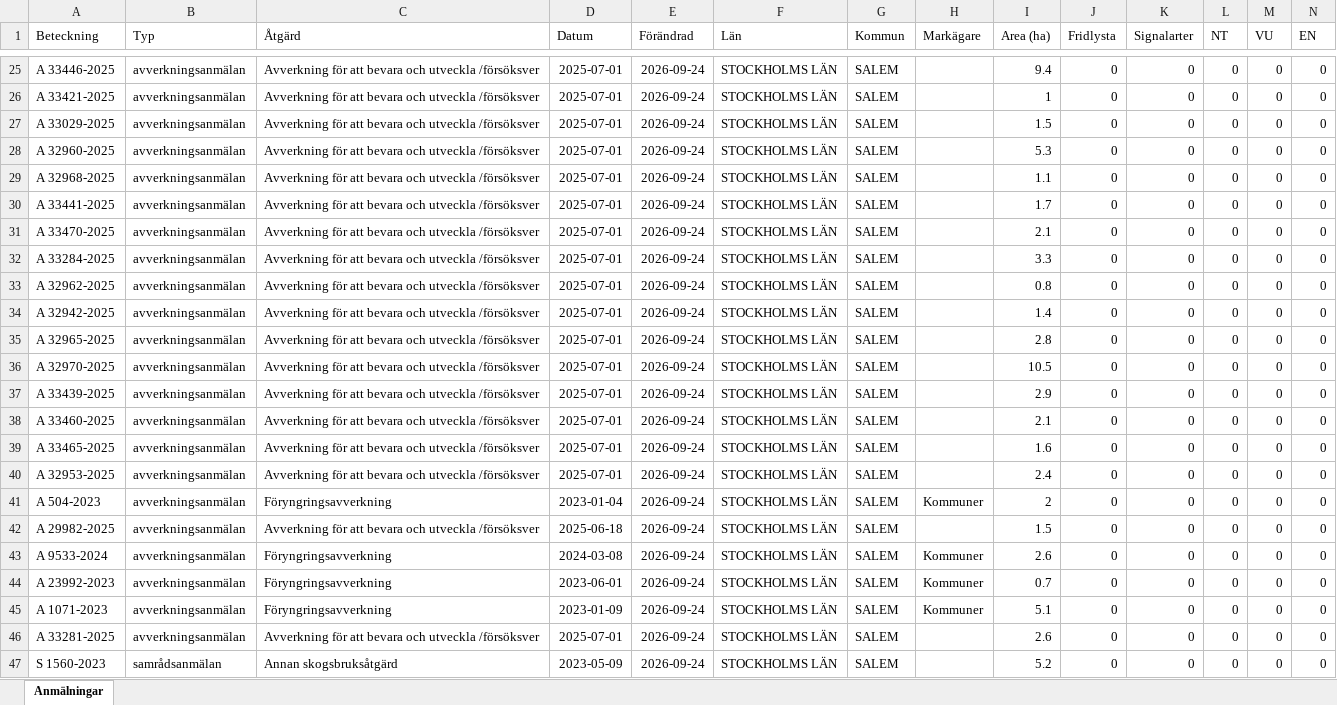
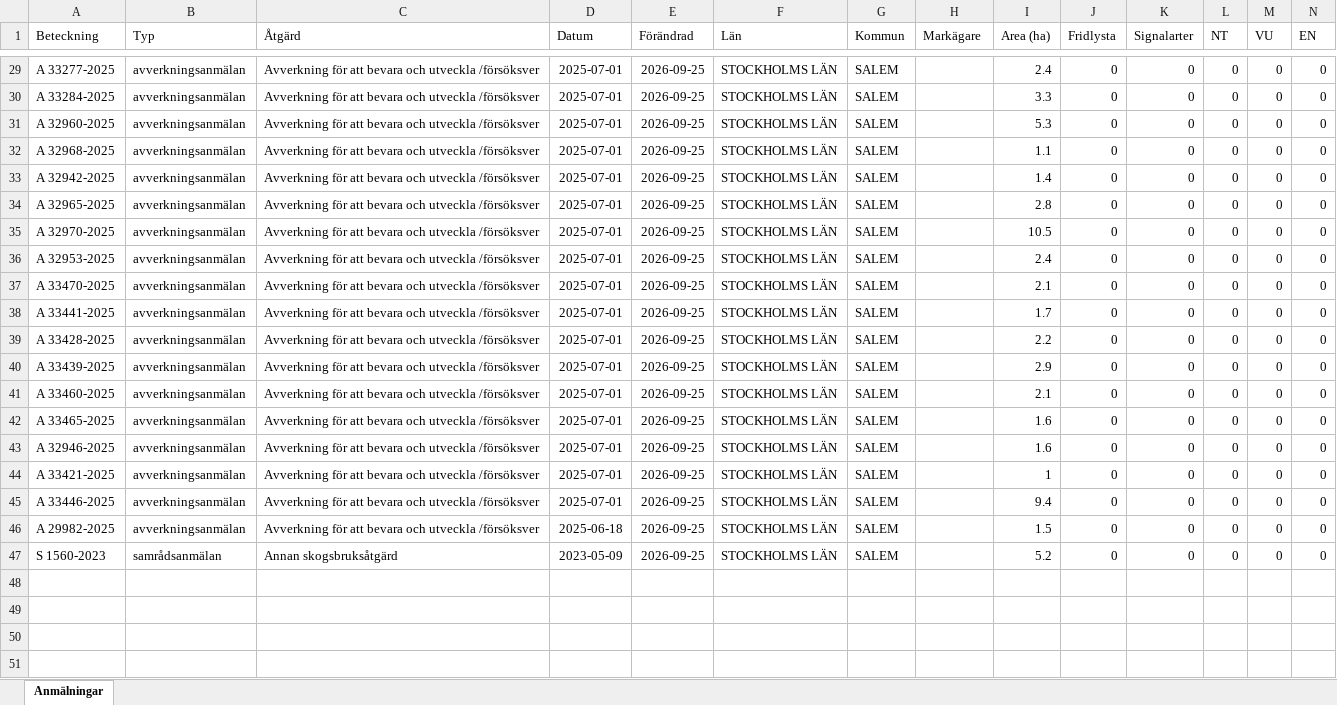
Before and after one commit to klasma/Logging_0128, an Excel workbook: Översikt SALEM.xlsx, sheet Anmälningar, drawn as a sheet; only a part is shown, gaps mark what is left out; values as stored, in another font and other column widths than the file's, no borders; removed rows and columns are numbered as before the commit, all else as after; rows hold the shown columns only; the diff covers the shown part only; the diff names each change by its address in the sheet, - before the commit and + after, or states it on an @@ line.

```diff
--- a/Översikt SALEM.xlsx (sheet Anmälningar)
+++ b/Översikt SALEM.xlsx (sheet Anmälningar)
-A29 (Beteckning): A 33446-2025
+A29 (Beteckning): A 33277-2025
-E29:E30 (Förändrad): 2026-09-24
+E29:E30 (Förändrad): 2026-09-25
-I29 (Area (ha)): 9.4
+I29 (Area (ha)): 2.4
-A30 (Beteckning): A 33421-2025
+A30 (Beteckning): A 33284-2025
-I30 (Area (ha)): 1
+I30 (Area (ha)): 3.3
-row 27: A 33029-2025 | avverkningsanmälan | Avverkning för att bevara och utveckla /försöksver | 2025-07-01 | 2026-09-24 | STOCKHOLMS LÄN | SALEM |  | 1.5 | 0 | 0 | 0 | 0 | 0
-E31:E32 (Förändrad): 2026-09-24
+E31:E32 (Förändrad): 2026-09-25
-row 30: A 33441-2025 | avverkningsanmälan | Avverkning för att bevara och utveckla /försöksver | 2025-07-01 | 2026-09-24 | STOCKHOLMS LÄN | SALEM |  | 1.7 | 0 | 0 | 0 | 0 | 0
-row 31: A 33470-2025 | avverkningsanmälan | Avverkning för att bevara och utveckla /försöksver | 2025-07-01 | 2026-09-24 | STOCKHOLMS LÄN | SALEM |  | 2.1 | 0 | 0 | 0 | 0 | 0
-row 32: A 33284-2025 | avverkningsanmälan | Avverkning för att bevara och utveckla /försöksver | 2025-07-01 | 2026-09-24 | STOCKHOLMS LÄN | SALEM |  | 3.3 | 0 | 0 | 0 | 0 | 0
-row 33: A 32962-2025 | avverkningsanmälan | Avverkning för att bevara och utveckla /försöksver | 2025-07-01 | 2026-09-24 | STOCKHOLMS LÄN | SALEM |  | 0.8 | 0 | 0 | 0 | 0 | 0
-E33:E35 (Förändrad): 2026-09-24
+E33:E35 (Förändrad): 2026-09-25
+row 36: A 32953-2025 | avverkningsanmälan | Avverkning för att bevara och utveckla /försöksver | 2025-07-01 | 2026-09-25 | STOCKHOLMS LÄN | SALEM |  | 2.4 | 0 | 0 | 0 | 0 | 0
+row 37: A 33470-2025 | avverkningsanmälan | Avverkning för att bevara och utveckla /försöksver | 2025-07-01 | 2026-09-25 | STOCKHOLMS LÄN | SALEM |  | 2.1 | 0 | 0 | 0 | 0 | 0
+row 38: A 33441-2025 | avverkningsanmälan | Avverkning för att bevara och utveckla /försöksver | 2025-07-01 | 2026-09-25 | STOCKHOLMS LÄN | SALEM |  | 1.7 | 0 | 0 | 0 | 0 | 0
+row 39: A 33428-2025 | avverkningsanmälan | Avverkning för att bevara och utveckla /försöksver | 2025-07-01 | 2026-09-25 | STOCKHOLMS LÄN | SALEM |  | 2.2 | 0 | 0 | 0 | 0 | 0
-E40:E44 (Förändrad): 2026-09-24
+E40:E44 (Förändrad): 2026-09-25
-A43 (Beteckning): A 32953-2025
+A43 (Beteckning): A 32946-2025
-I43 (Area (ha)): 2.4
+I43 (Area (ha)): 1.6
-A44 (Beteckning): A 504-2023
+A44 (Beteckning): A 33421-2025
-C44 (Åtgärd): Föryngringsavverkning
+C44 (Åtgärd): Avverkning för att bevara och utveckla /försöksver
-D44 (Datum): 2023-01-04
+D44 (Datum): 2025-07-01
-H44 (Markägare): Kommuner
+H44 (Markägare): (empty)
-I44 (Area (ha)): 2
+I44 (Area (ha)): 1
+row 45: A 33446-2025 | avverkningsanmälan | Avverkning för att bevara och utveckla /försöksver | 2025-07-01 | 2026-09-25 | STOCKHOLMS LÄN | SALEM |  | 9.4 | 0 | 0 | 0 | 0 | 0
-E46 (Förändrad): 2026-09-24
+E46 (Förändrad): 2026-09-25
-row 43: A 9533-2024 | avverkningsanmälan | Föryngringsavverkning | 2024-03-08 | 2026-09-24 | STOCKHOLMS LÄN | SALEM | Kommuner | 2.6 | 0 | 0 | 0 | 0 | 0
-row 44: A 23992-2023 | avverkningsanmälan | Föryngringsavverkning | 2023-06-01 | 2026-09-24 | STOCKHOLMS LÄN | SALEM | Kommuner | 0.7 | 0 | 0 | 0 | 0 | 0
-row 45: A 1071-2023 | avverkningsanmälan | Föryngringsavverkning | 2023-01-09 | 2026-09-24 | STOCKHOLMS LÄN | SALEM | Kommuner | 5.1 | 0 | 0 | 0 | 0 | 0
-row 46: A 33281-2025 | avverkningsanmälan | Avverkning för att bevara och utveckla /försöksver | 2025-07-01 | 2026-09-24 | STOCKHOLMS LÄN | SALEM |  | 2.6 | 0 | 0 | 0 | 0 | 0
-E47 (Förändrad): 2026-09-24
+E47 (Förändrad): 2026-09-25
```
Also changed, not shown: 5 added rows, 1 removed row and 45 edited cells elsewhere in this sheet, artfynd/A 2987-2023 artfynd.xlsx, artfynd/A 61302-2022 artfynd.xlsx, 57 other files.
